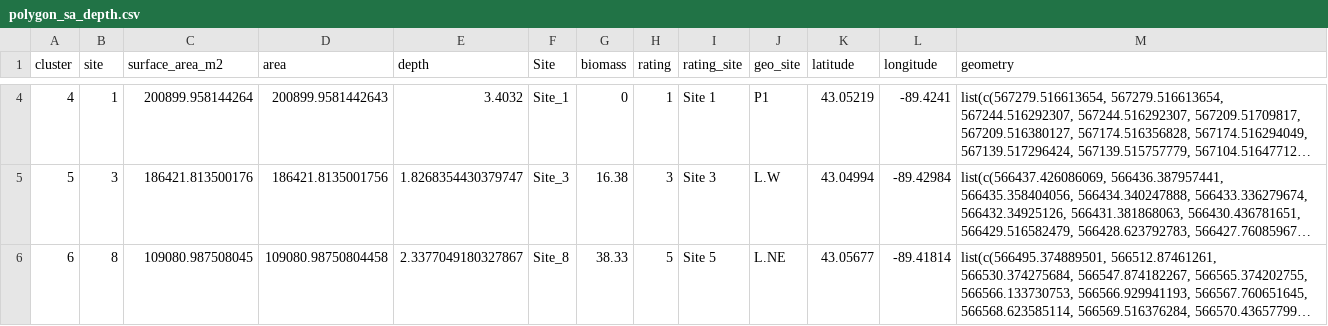
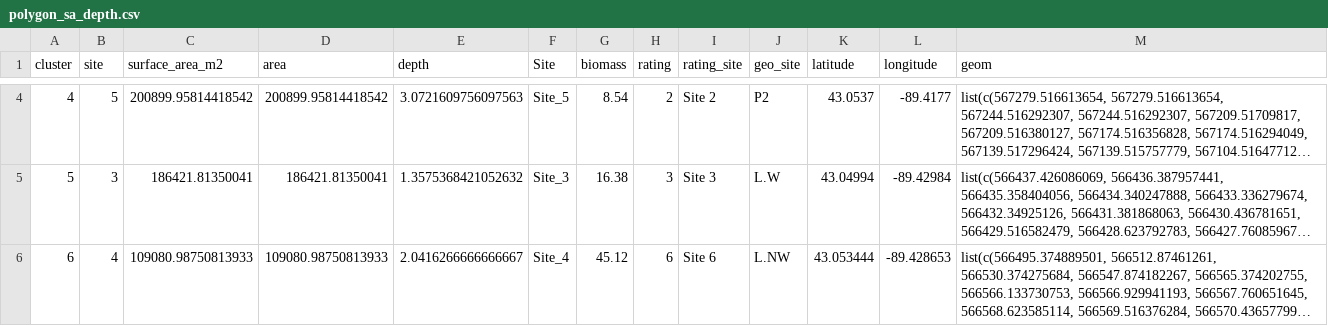
Before and after one commit to algorsky/wingra_gas, a CSV file: data/polygon_sa_depth.csv, drawn as a sheet; only a part is shown, gaps mark what is left out; long unchanged cells end in …; the diff covers the shown part only; the diff names each change by its address in the sheet, - before the commit and + after, or states it on an @@ line.

```diff
--- a/data/polygon_sa_depth.csv
+++ b/data/polygon_sa_depth.csv
-M1: geometry
+M1: geom
-B4 (site): 1
+B4 (site): 5
-C4 (surface_area_m2): 200899.958144264
+C4 (surface_area_m2): 200899.95814418542
-D4 (area): 200899.9581442643
+D4 (area): 200899.95814418542
-E4 (depth): 3.4032
+E4 (depth): 3.0721609756097563
-F4 (Site): Site_1
+F4 (Site): Site_5
-G4 (biomass): 0
+G4 (biomass): 8.54
-H4 (rating): 1
+H4 (rating): 2
-I4 (rating_site): Site 1
+I4 (rating_site): Site 2
-J4 (geo_site): P1
+J4 (geo_site): P2
-K4 (latitude): 43.05219
+K4 (latitude): 43.0537
-L4 (longitude): -89.4241
+L4 (longitude): -89.4177
-C5 (surface_area_m2): 186421.813500176
+C5 (surface_area_m2): 186421.81350041
-D5 (area): 186421.8135001756
+D5 (area): 186421.81350041
-E5 (depth): 1.8268354430379747
+E5 (depth): 1.3575368421052632
-B6 (site): 8
+B6 (site): 4
-C6 (surface_area_m2): 109080.987508045
+C6 (surface_area_m2): 109080.98750813933
-D6 (area): 109080.98750804458
+D6 (area): 109080.98750813933
-E6 (depth): 2.3377049180327867
+E6 (depth): 2.0416266666666667
-F6 (Site): Site_8
+F6 (Site): Site_4
-G6 (biomass): 38.33
+G6 (biomass): 45.12
-H6 (rating): 5
+H6 (rating): 6
-I6 (rating_site): Site 5
+I6 (rating_site): Site 6
-J6 (geo_site): L.NE
+J6 (geo_site): L.NW
-K6 (latitude): 43.05677
+K6 (latitude): 43.053444
-L6 (longitude): -89.41814
+L6 (longitude): -89.428653
```
Also changed, not shown: 44 edited cells elsewhere in this file, 9 other files.
